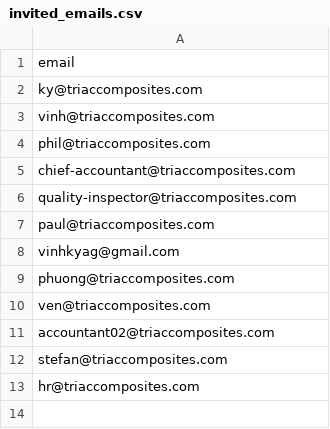
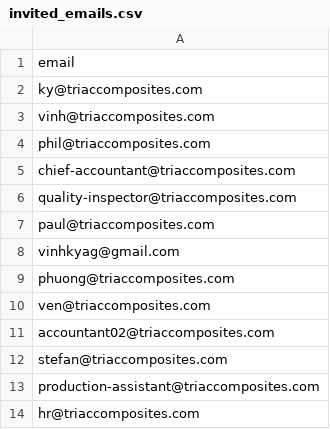
Before and after one commit to Kydang1606/time-report-app, a CSV file: invited_emails.csv, drawn as a sheet.

Commit message:
Update invited_emails.csv

```diff
--- a/invited_emails.csv
+++ b/invited_emails.csv
@@ -12,2 +12,3 @@ accountant02@triaccomposites.com,
 stefan@triaccomposites.com,
+production-assistant@triaccomposites.com,
 hr@triaccomposites.com
```
